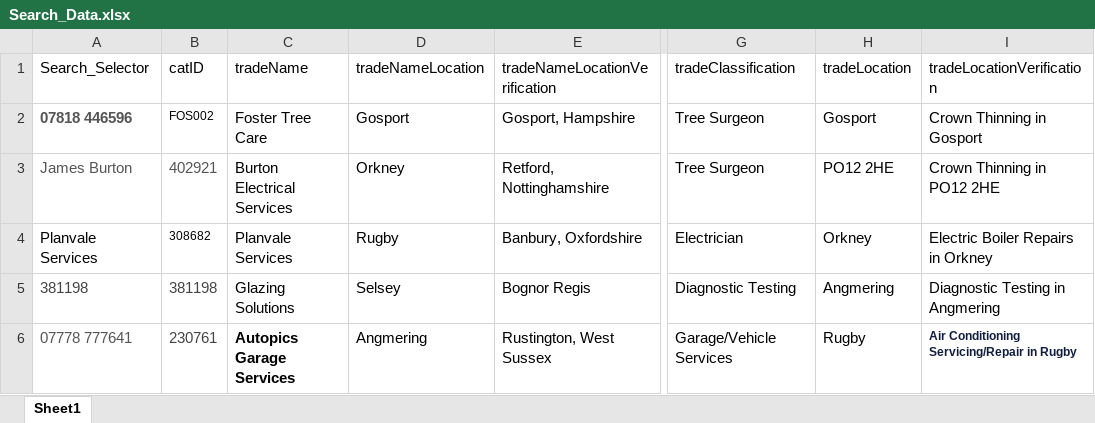
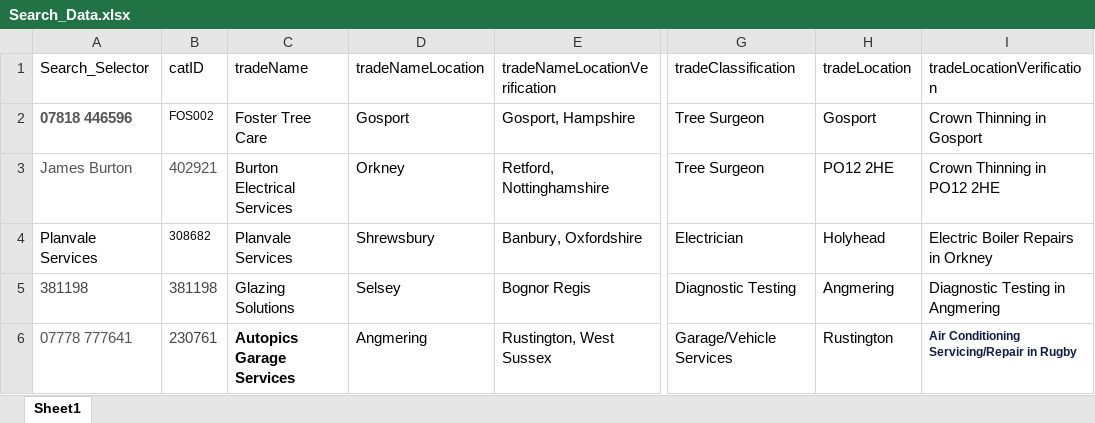
Before and after one commit to cat-home-experts/KAT_Automation, an Excel workbook: Data Files/Search_Data.xlsx, sheet Sheet1, drawn as a sheet; only a part is shown, gaps mark what is left out; values as stored, in another font and other column widths than the file's, no borders; the diff names each change by its address in the sheet, - before the commit and + after, or states it on an @@ line.

```diff
--- a/Data Files/Search_Data.xlsx (sheet Sheet1)
+++ b/Data Files/Search_Data.xlsx (sheet Sheet1)
-D4 (tradeNameLocation): Rugby
+D4 (tradeNameLocation): Shrewsbury
-H4 (tradeLocation): Orkney
+H4 (tradeLocation): Holyhead
-H6 (tradeLocation): Rugby
+H6 (tradeLocation): Rustington
```
Also changed, not shown: Data Files/Give_Feedback.xlsx, Data Files/Search_Data_Mobile.xlsx, 17 other files.
